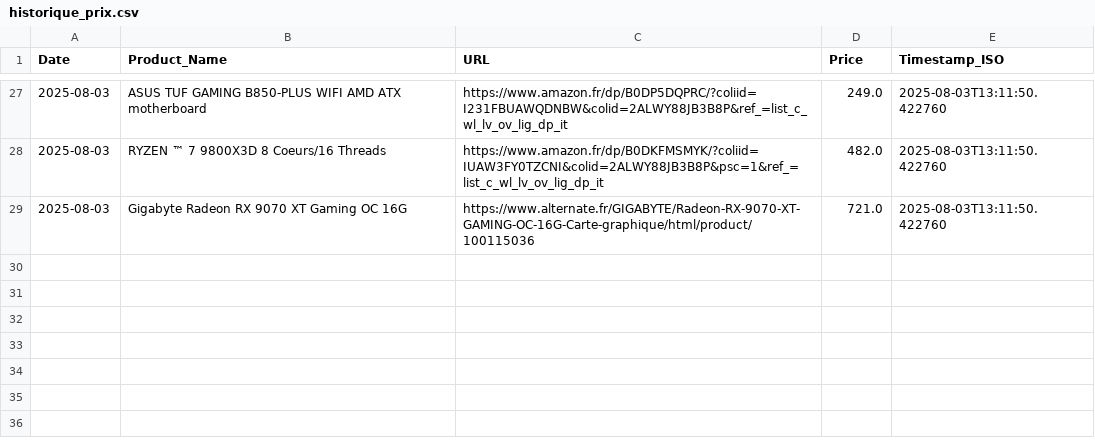
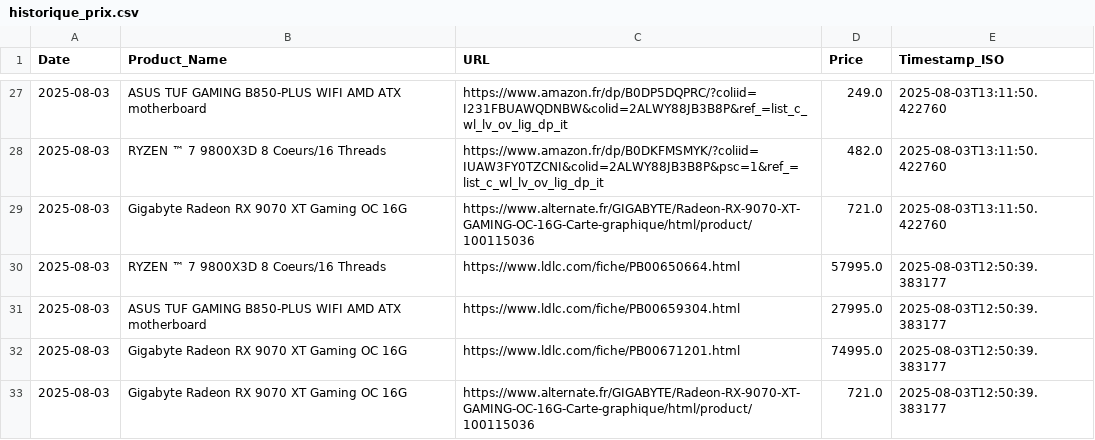
Before and after one commit to bikininjas/newbuild-scraper, a CSV file: historique_prix.csv, drawn as a sheet; only a part is shown, gaps mark what is left out; the diff names each change by its address in the sheet, - before the commit and + after, or states it on an @@ line.

```diff
--- a/historique_prix.csv
+++ b/historique_prix.csv
+row 30: 2025-08-03 | RYZEN ™ 7 9800X3D 8 Coeurs/16 Threads | https://www.ldlc.com/fiche/PB00650664.html | 57995.0 | 2025-08-03T12:50:39.383177
+row 31: 2025-08-03 | ASUS TUF GAMING B850-PLUS WIFI AMD ATX motherboard | https://www.ldlc.com/fiche/PB00659304.html | 27995.0 | 2025-08-03T12:50:39.383177
+row 32: 2025-08-03 | Gigabyte Radeon RX 9070 XT Gaming OC 16G | https://www.ldlc.com/fiche/PB00671201.html | 74995.0 | 2025-08-03T12:50:39.383177
+row 33: 2025-08-03 | Gigabyte Radeon RX 9070 XT Gaming OC 16G | https://www.alternate.fr/GIGABYTE/Radeon-RX-9070-XT-GAMING-OC-16G-Carte-graphique/html/product/100115036 | 721.0 | 2025-08-03T12:50:39.383177
```
Also changed, not shown: 1 other file.
